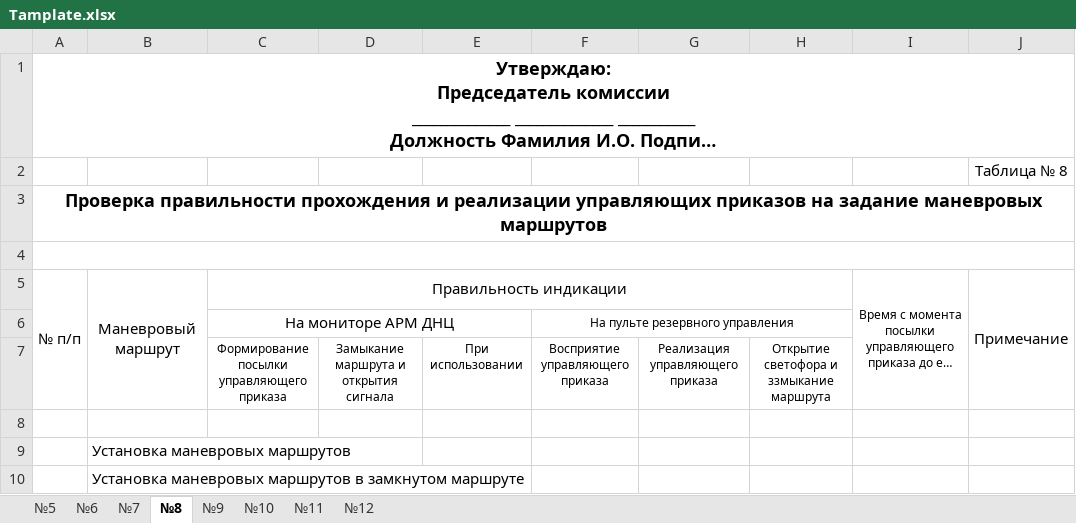
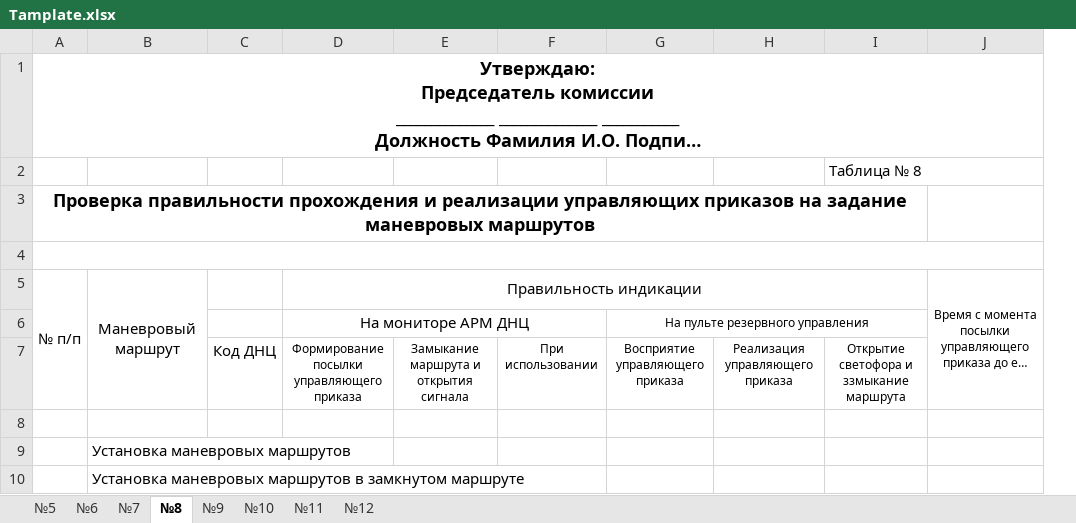
Before and after one commit to 4ndriesh/report, an Excel workbook: python_script/temp/Tamplate.xlsx, sheet №8, drawn as a sheet; long unchanged cells end in …; values as stored, in another font and other column widths than the file's, no borders; conditional formats not drawn; removed rows and columns are numbered as before the commit, all else as after; the diff names each change by its address in the sheet, - before the commit and + after, or states it on an @@ line.

```diff
--- a/python_script/temp/Tamplate.xlsx (sheet №8)
+++ b/python_script/temp/Tamplate.xlsx (sheet №8)
+column C, row 7: Код ДНЦ
-column J, rows 2-5: Таблица № 8 |  |  | Примечание
-I2: (empty)
+I2: Таблица № 8
+I2:J2 merged
-A3:J3 merged
+A3:I3 merged
```
Also changed, not shown: sheet №9, sheet №5, sheet №10, sheet №12, sheet №7, sheet №11, 1 more sheet, 6 other files.
